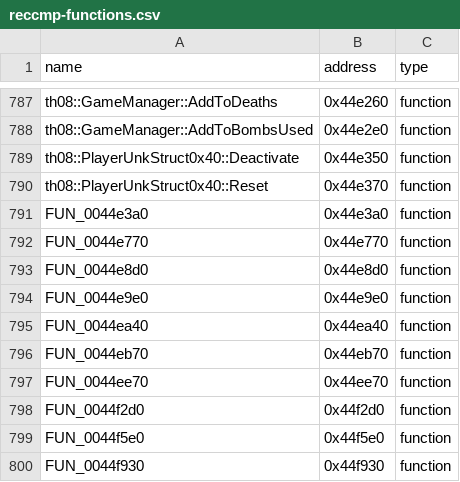
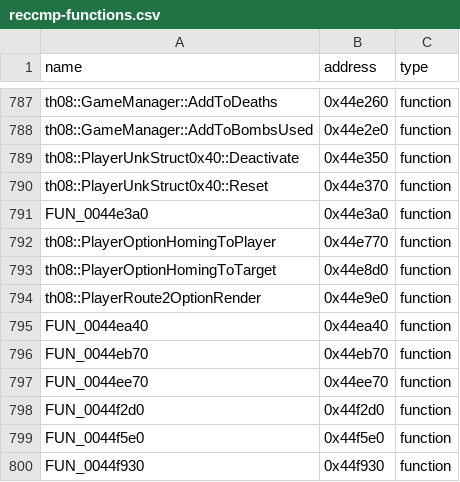
Before and after one commit to koishikois259/th08-multi, a CSV file: config/reccmp-functions.csv, drawn as a sheet; only a part is shown, gaps mark what is left out.

```diff
--- a/config/reccmp-functions.csv
+++ b/config/reccmp-functions.csv
@@ -791,5 +791,5 @@ th08::PlayerUnkStruct0x40::Reset,0x44e370,function
 FUN_0044e3a0,0x44e3a0,function
-FUN_0044e770,0x44e770,function
-FUN_0044e8d0,0x44e8d0,function
-FUN_0044e9e0,0x44e9e0,function
+th08::PlayerOptionHomingToPlayer,0x44e770,function
+th08::PlayerOptionHomingToTarget,0x44e8d0,function
+th08::PlayerRoute2OptionRender,0x44e9e0,function
 FUN_0044ea40,0x44ea40,function
```
Also changed, not shown: config/implemented.csv, config/mapping.csv, 6 other files.
